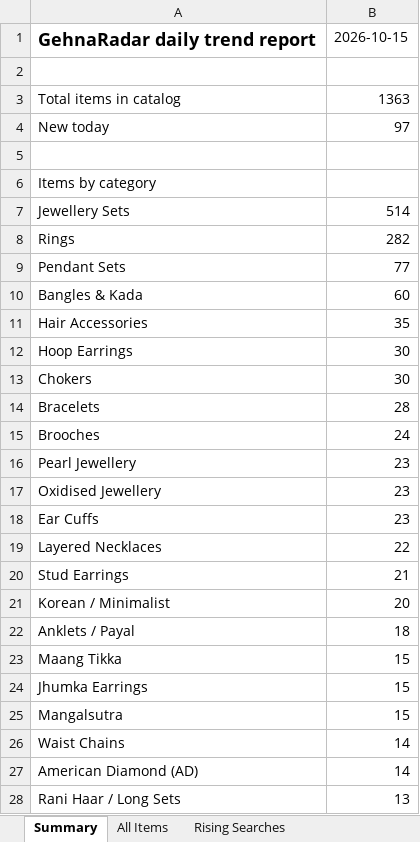
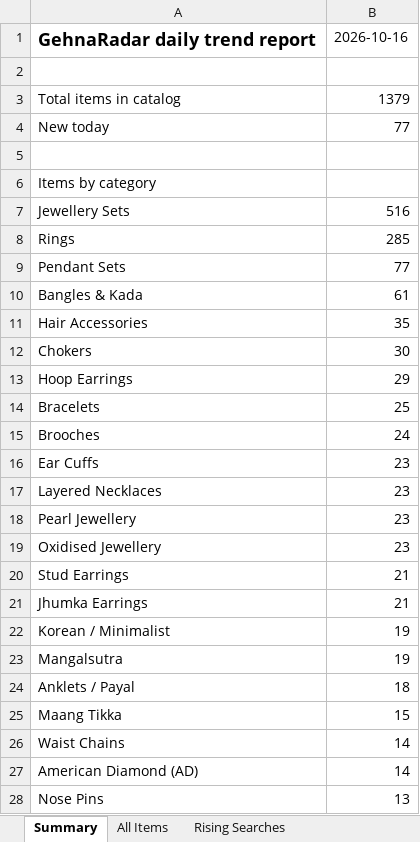
Before and after one commit to PRATS7878/gehnaradar_Updated, an Excel workbook: output/latest.xlsx, sheet Summary, drawn as a sheet; only a part is shown; the shorter side is filled out with more unchanged rows; values as stored, in another font and other column widths than the file's, no borders; removed rows and columns are numbered as before the commit, all else as after; the diff covers the shown part only; the diff names each change by its address in the sheet, - before the commit and + after, or states it on an @@ line.

```diff
--- a/output/latest.xlsx (sheet Summary)
+++ b/output/latest.xlsx (sheet Summary)
-B1: 2026-10-15
+B1: 2026-10-16
-B3: 1363
+B3: 1379
-B4: 97
+B4: 77
-B7: 514
+B7: 516
-B8: 282
+B8: 285
-B10: 60
+B10: 61
-row 12: Hoop Earrings | 30
+row 13: Hoop Earrings | 29
-B14: 28
+B14: 25
@@ row 18 moved to row 16: Ear Cuffs @@
+row 17: Layered Necklaces | 23
-row 19: Layered Necklaces | 22
+row 21: Jhumka Earrings | 21
-B22: 20
+B22: 19
+row 23: Mangalsutra | 19
-row 24: Jhumka Earrings | 15
-row 25: Mangalsutra | 15
+row 28: Nose Pins | 13
```
Also changed, not shown: 7 added rows, 8 removed rows, 4 moved rows and 4 edited cells elsewhere in this sheet, sheet All Items, sheet Source Status, 5 other files.
